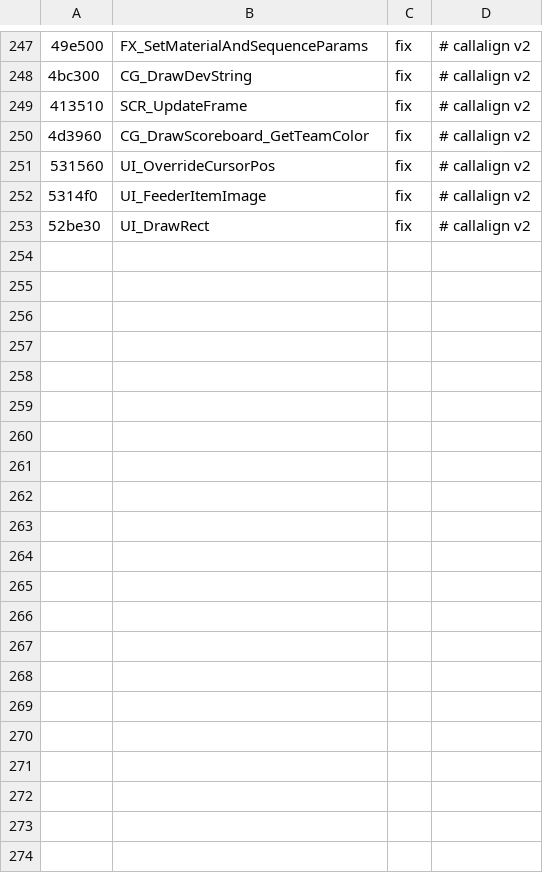
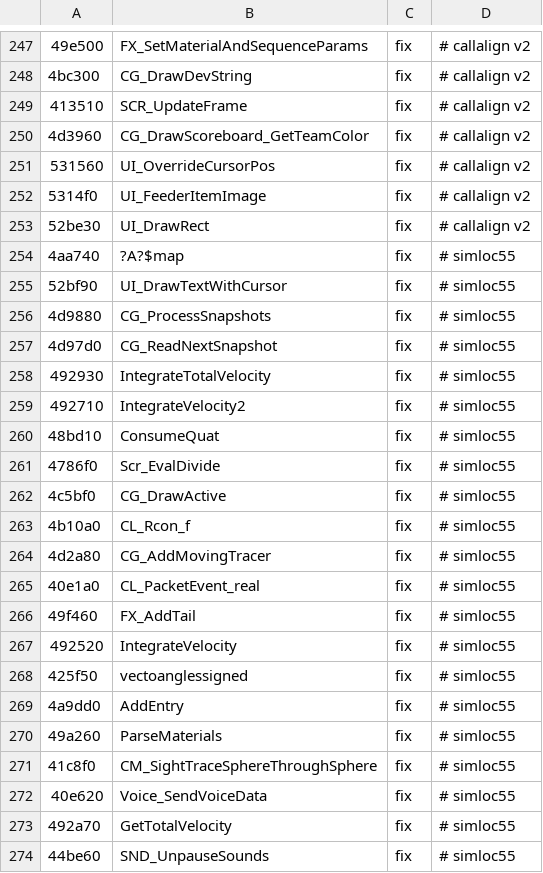
Before and after one commit to nawaftahir/claude_client, a TSV file: ghidra/names_fix.tsv, drawn as a sheet; only a part is shown, gaps mark what is left out; the diff names each change by its address in the sheet, - before the commit and + after, or states it on an @@ line.

Commit message:
names: simlocate 0.55 pairs

```diff
--- a/ghidra/names_fix.tsv
+++ b/ghidra/names_fix.tsv
+row 254: 4aa740 | ?A?$map | fix | # simloc55
+row 255: 52bf90 | UI_DrawTextWithCursor | fix | # simloc55
+row 256: 4d9880 | CG_ProcessSnapshots | fix | # simloc55
+row 257: 4d97d0 | CG_ReadNextSnapshot | fix | # simloc55
+row 258: 492930 | IntegrateTotalVelocity | fix | # simloc55
+row 259: 492710 | IntegrateVelocity2 | fix | # simloc55
+row 260: 48bd10 | ConsumeQuat | fix | # simloc55
+row 261: 4786f0 | Scr_EvalDivide | fix | # simloc55
+row 262: 4c5bf0 | CG_DrawActive | fix | # simloc55
+row 263: 4b10a0 | CL_Rcon_f | fix | # simloc55
+row 264: 4d2a80 | CG_AddMovingTracer | fix | # simloc55
+row 265: 40e1a0 | CL_PacketEvent_real | fix | # simloc55
+row 266: 49f460 | FX_AddTail | fix | # simloc55
+row 267: 492520 | IntegrateVelocity | fix | # simloc55
+row 268: 425f50 | vectoanglessigned | fix | # simloc55
+row 269: 4a9dd0 | AddEntry | fix | # simloc55
+row 270: 49a260 | ParseMaterials | fix | # simloc55
+row 271: 41c8f0 | CM_SightTraceSphereThroughSphere | fix | # simloc55
+row 272: 40e620 | Voice_SendVoiceData | fix | # simloc55
+row 273: 492a70 | GetTotalVelocity | fix | # simloc55
+row 274: 44be60 | SND_UnpauseSounds | fix | # simloc55
```
